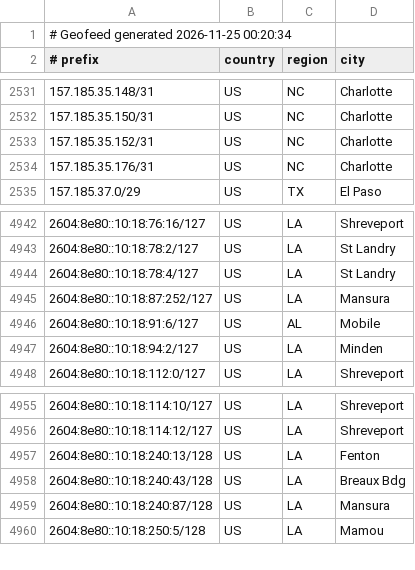
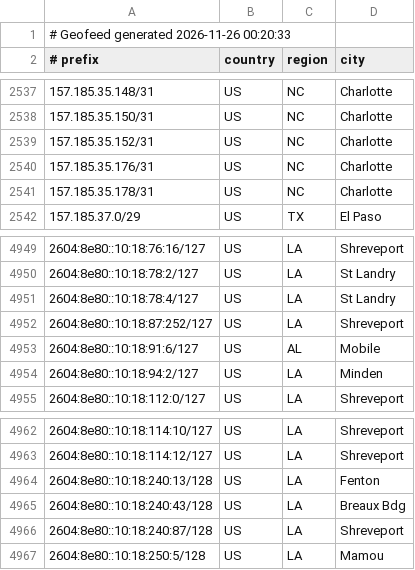
Before and after one commit to conterranae/geofeed, a CSV file: geofeed.csv, drawn as a sheet; only a part is shown, gaps mark what is left out; the diff covers the shown part only.

Commit message:
Update geofeed - 2026-11-26 00:21:03

```diff
--- a/geofeed.csv
+++ b/geofeed.csv
@@ -1,2 +1,2 @@
-# Geofeed generated 2026-11-25 00:20:34
+# Geofeed generated 2026-11-26 00:20:33
 # prefix,country,region,city
@@ -2534,2 +2540,3 @@
 157.185.35.176/31,US,NC,Charlotte
+157.185.35.178/31,US,NC,Charlotte
 157.185.37.0/29,US,TX,El Paso
@@ -4944,3 +4951,3 @@
 2604:8e80::10:18:78:4/127,US,LA,St Landry
-2604:8e80::10:18:87:252/127,US,LA,Mansura
+2604:8e80::10:18:87:252/127,US,LA,Shreveport
 2604:8e80::10:18:91:6/127,US,AL,Mobile
@@ -4958,3 +4965,3 @@
 2604:8e80::10:18:240:43/128,US,LA,Breaux Bdg
-2604:8e80::10:18:240:87/128,US,LA,Mansura
+2604:8e80::10:18:240:87/128,US,LA,Shreveport
 2604:8e80::10:18:250:5/128,US,LA,Mamou
```
Also changed, not shown: 7 added rows and 1 removed row elsewhere in this file.
